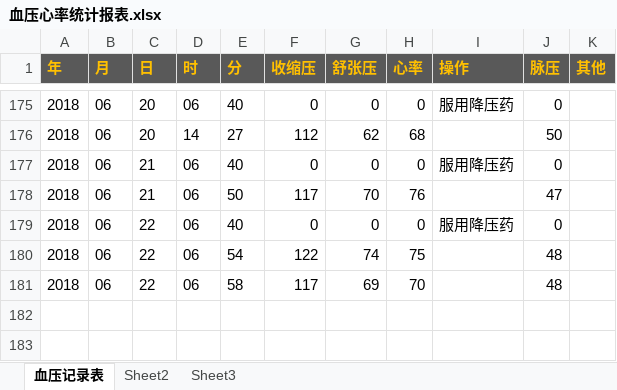
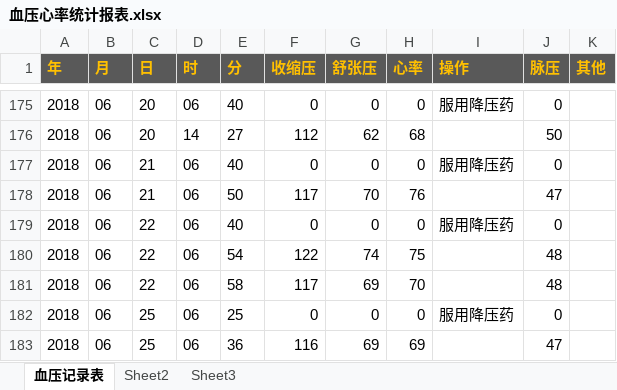
Before and after one commit to songzxDev/mmHgHrrest, an Excel workbook: 血压心率统计报表.xlsx, sheet 血压记录表, drawn as a sheet; only a part is shown, gaps mark what is left out; values as stored, in another font and other column widths than the file's, no borders; conditional formats not drawn; the diff names each change by its address in the sheet, - before the commit and + after, or states it on an @@ line.

Commit message:
update

```diff
--- a/血压心率统计报表.xlsx (sheet 血压记录表)
+++ b/血压心率统计报表.xlsx (sheet 血压记录表)
+row 182: 2018 | 06 | 25 | 06 | 25 | 0 | 0 | 0 | 服用降压药 | 0
+row 183: 2018 | 06 | 25 | 06 | 36 | 116 | 69 | 69 |  | 47
```
Also changed, not shown: charts or pictures.
